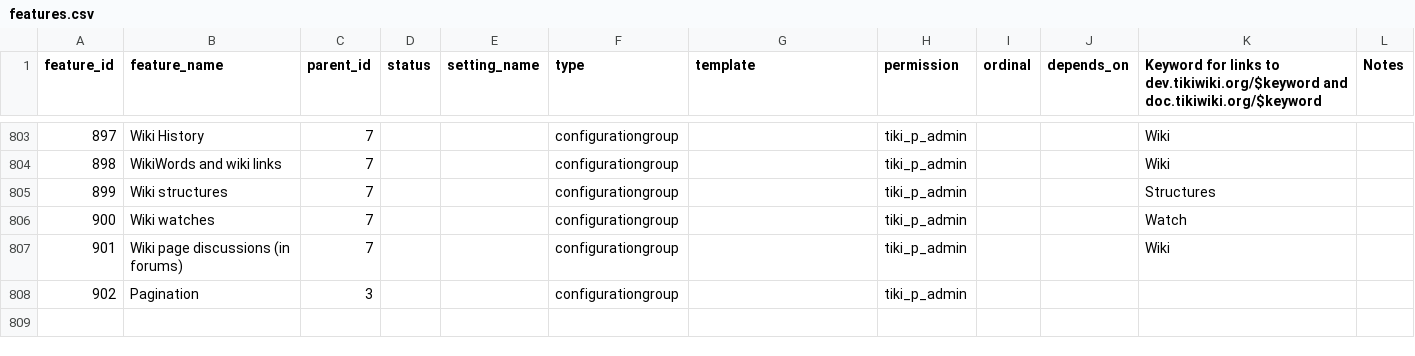
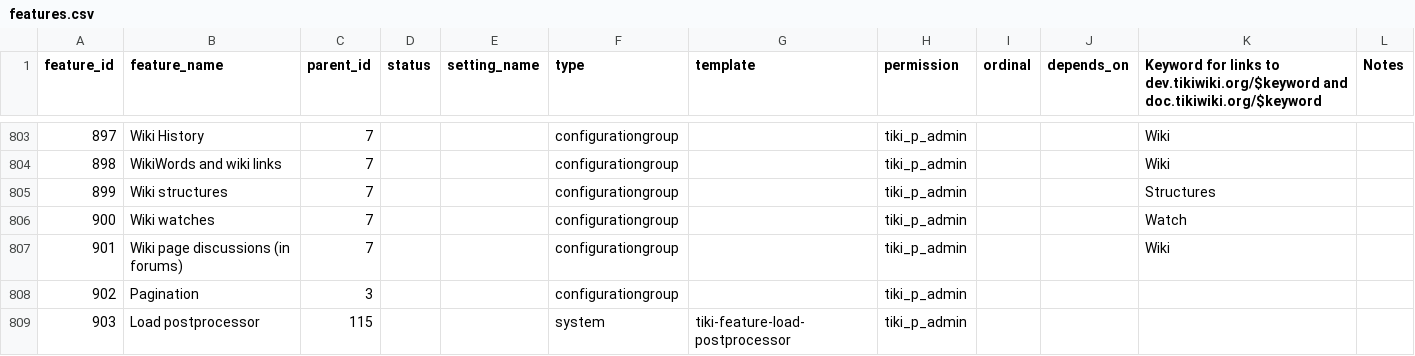
Before and after one commit to marclaporte/tiki, a CSV file: db/features.csv, drawn as a sheet; only a part is shown, gaps mark what is left out; the diff names each change by its address in the sheet, - before the commit and + after, or states it on an @@ line.

Commit message:
[FIX] attempt to add link in tiki-magic.php but it's not working
git-svn-id: file:///var/local/code.tiki.org/tikisvn/trunk@14311 b456876b-0849-0410-b77d-98878d47e9d5

```diff
--- a/db/features.csv
+++ b/db/features.csv
+row 809: 903 | Load postprocessor | 115 |  |  | system | tiki-feature-load-postprocessor | tiki_p_admin
```
